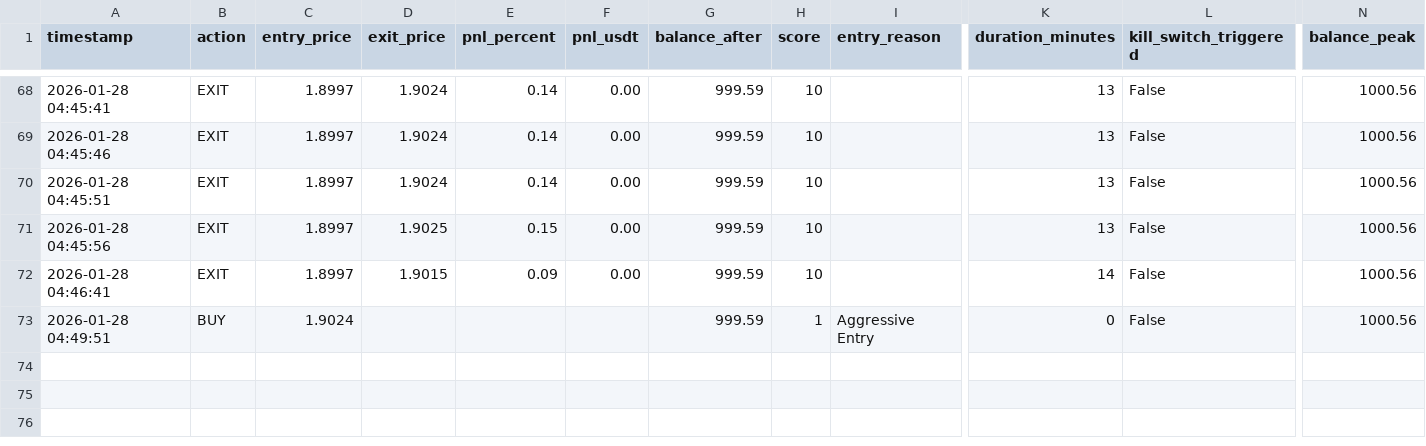
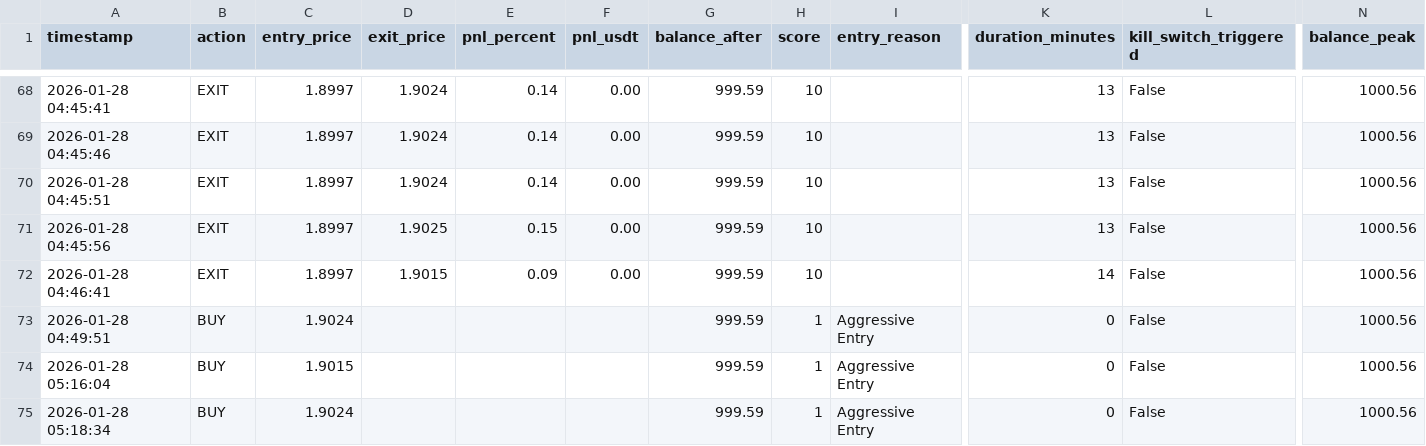
Before and after one commit to sam71Altman/xrp-trading, a CSV file: paper_trades.csv, drawn as a sheet; only a part is shown, gaps mark what is left out; rows hold the shown columns only; the diff names each change by its address in the sheet, - before the commit and + after, or states it on an @@ line.

```diff
--- a/paper_trades.csv
+++ b/paper_trades.csv
+row 74: 2026-01-28 05:16:04 | BUY | 1.9015 |  |  |  | 999.59 | 1 | Aggressive Entry | 0 | False | 1000.56
+row 75: 2026-01-28 05:18:34 | BUY | 1.9024 |  |  |  | 999.59 | 1 | Aggressive Entry | 0 | False | 1000.56
```
Also changed, not shown: trades.csv, 1 other file.
